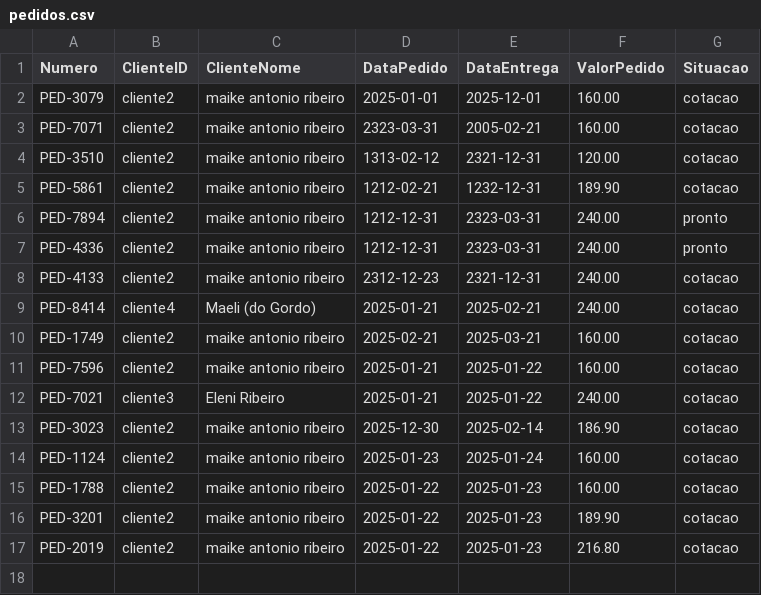
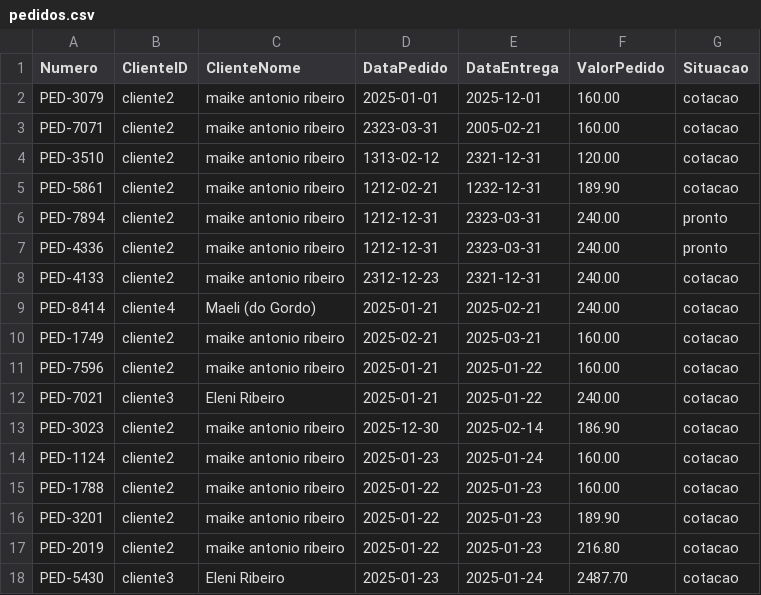
Before and after one commit to KaykyMatos845/SistemaME-main, a CSV file: pedidos.csv, drawn as a sheet; the diff names each change by its address in the sheet, - before the commit and + after, or states it on an @@ line.

```diff
--- a/pedidos.csv
+++ b/pedidos.csv
+row 18: PED-5430 | cliente3 | Eleni Ribeiro | 2025-01-23 | 2025-01-24 | 2487.70 | cotacao
```
Also changed, not shown: pedidodetalhe.csv, 1 other file.
